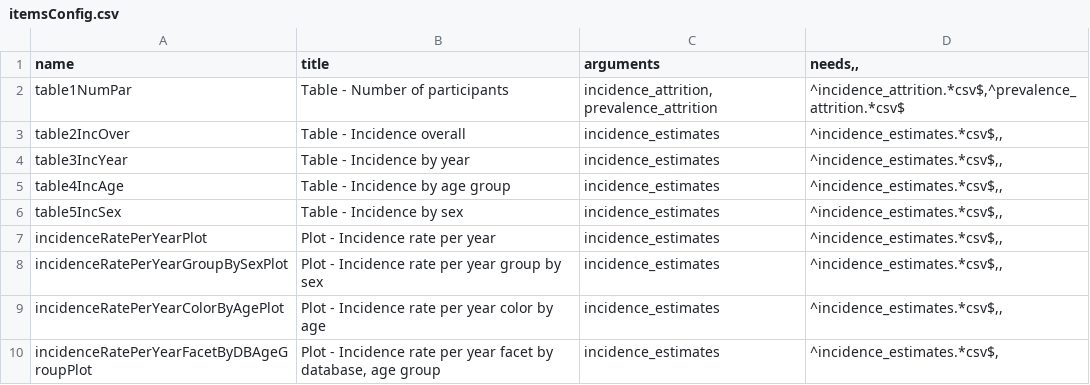
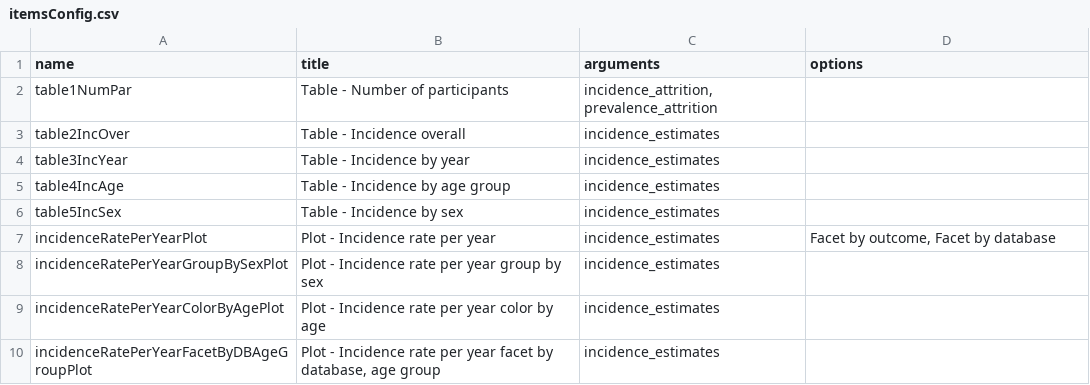
Before and after one commit to darwin-eu/ReportGenerator, a CSV file: inst/config/itemsConfig.csv, drawn as a sheet.

```diff
--- a/inst/config/itemsConfig.csv
+++ b/inst/config/itemsConfig.csv
@@ -1,10 +1,10 @@
-name;title;arguments;needs,,
-table1NumPar;Table - Number of participants;incidence_attrition, prevalence_attrition;^incidence_attrition.*csv$,^prevalence_attrition.*csv$
-table2IncOver;Table - Incidence overall;incidence_estimates;^incidence_estimates.*csv$,,
-table3IncYear;Table - Incidence by year;incidence_estimates;^incidence_estimates.*csv$,,
-table4IncAge;Table - Incidence by age group;incidence_estimates;^incidence_estimates.*csv$,,
-table5IncSex;Table - Incidence by sex;incidence_estimates;^incidence_estimates.*csv$,,
-incidenceRatePerYearPlot;Plot - Incidence rate per year;incidence_estimates;^incidence_estimates.*csv$,,
-incidenceRatePerYearGroupBySexPlot;Plot - Incidence rate per year group by sex;incidence_estimates;^incidence_estimates.*csv$,,
-incidenceRatePerYearColorByAgePlot;Plot - Incidence rate per year color by age;incidence_estimates;^incidence_estimates.*csv$,,
-incidenceRatePerYearFacetByDBAgeGroupPlot;Plot - Incidence rate per year facet by database, age group;incidence_estimates;^incidence_estimates.*csv$,
+name;title;arguments;options
+table1NumPar;Table - Number of participants;incidence_attrition, prevalence_attrition;
+table2IncOver;Table - Incidence overall;incidence_estimates;
+table3IncYear;Table - Incidence by year;incidence_estimates;
+table4IncAge;Table - Incidence by age group;incidence_estimates;
+table5IncSex;Table - Incidence by sex;incidence_estimates;
+incidenceRatePerYearPlot;Plot - Incidence rate per year;incidence_estimates;Facet by outcome, Facet by database
+incidenceRatePerYearGroupBySexPlot;Plot - Incidence rate per year group by sex;incidence_estimates;
+incidenceRatePerYearColorByAgePlot;Plot - Incidence rate per year color by age;incidence_estimates;
+incidenceRatePerYearFacetByDBAgeGroupPlot;Plot - Incidence rate per year facet by database, age group;incidence_estimates;
```
Also changed, not shown: 11 other files.
